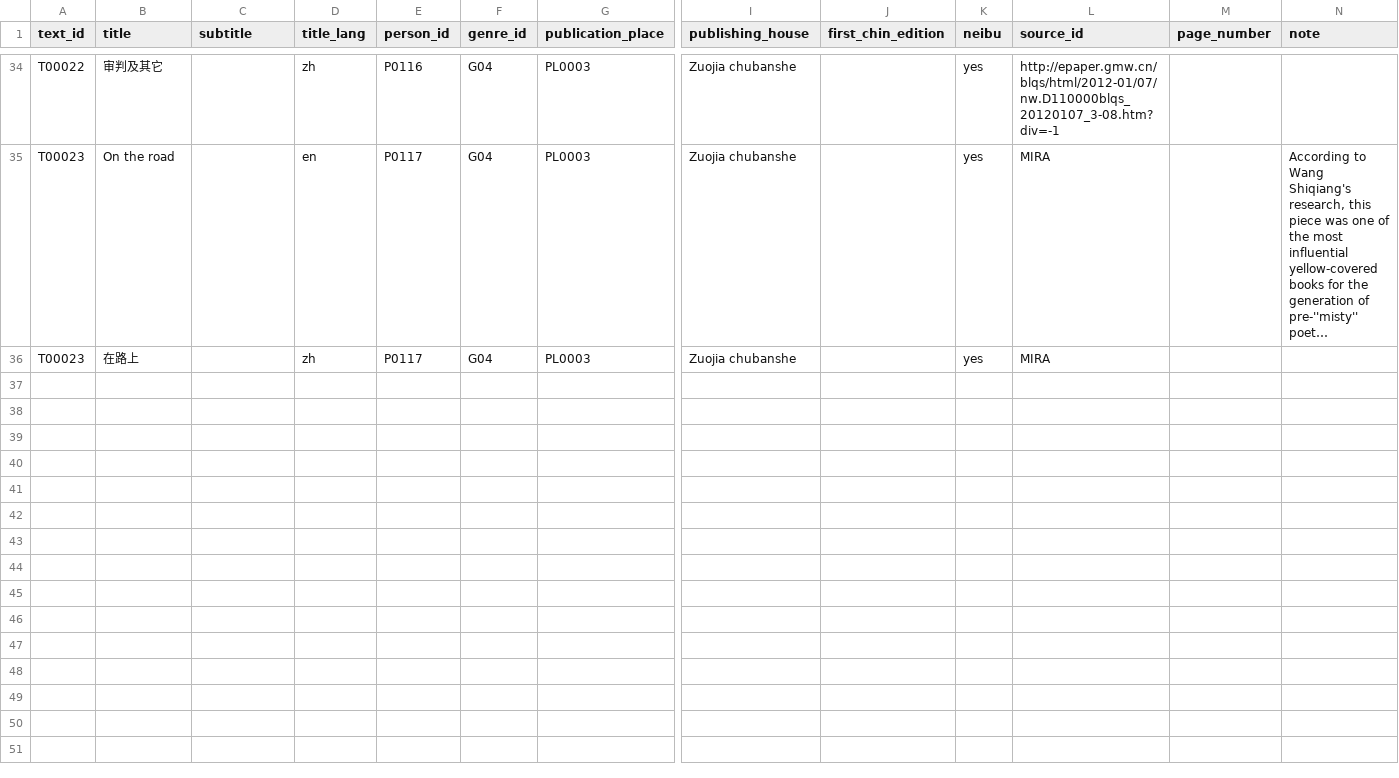
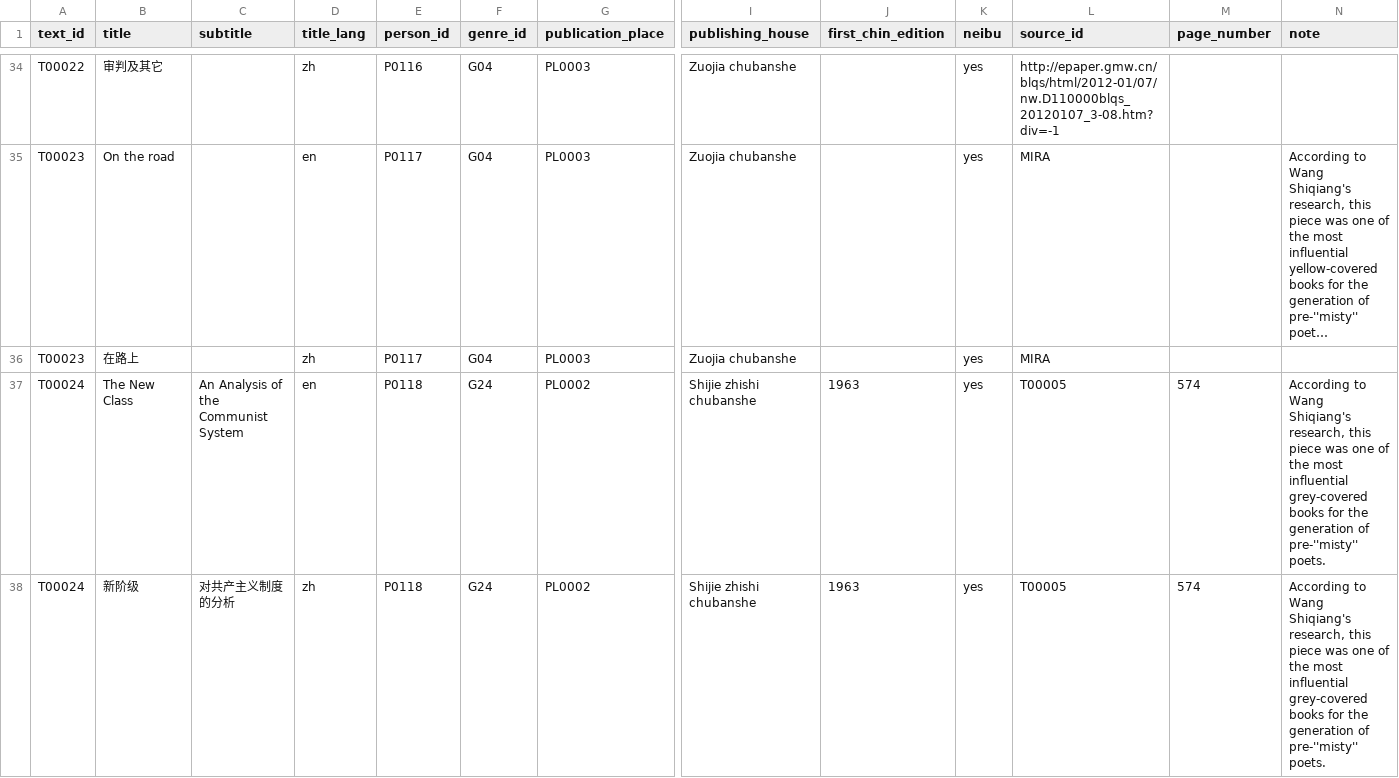
Before and after one commit to duncdrum/mini-reading, a CSV file: Text.csv, drawn as a sheet; only a part is shown, gaps mark what is left out; long unchanged cells end in …; rows hold the shown columns only; the diff names each change by its address in the sheet, - before the commit and + after, or states it on an @@ line.

Commit message:
New entry (#41)
* Entries for Milovan Djilas
added genre "political theory"

```diff
--- a/Text.csv
+++ b/Text.csv
+row 37: T00024 | The New Class | An Analysis of the Communist System | en | P0118 | G24 | PL0002 | Shijie zhishi chubanshe | 1963 | yes | T00005 | 574 | According to Wang Shiqiang's research, this piece was one of the most influential grey-covered books for the generation of pre-''misty'' poets.
+row 38: T00024 | 新阶级 | 对共产主义制度的分析 | zh | P0118 | G24 | PL0002 | Shijie zhishi chubanshe | 1963 | yes | T00005 | 574 | According to Wang Shiqiang's research, this piece was one of the most influential grey-covered books for the generation of pre-''misty'' poets.
```
Also changed, not shown: Act.csv, Genre.csv, 3 other files.
